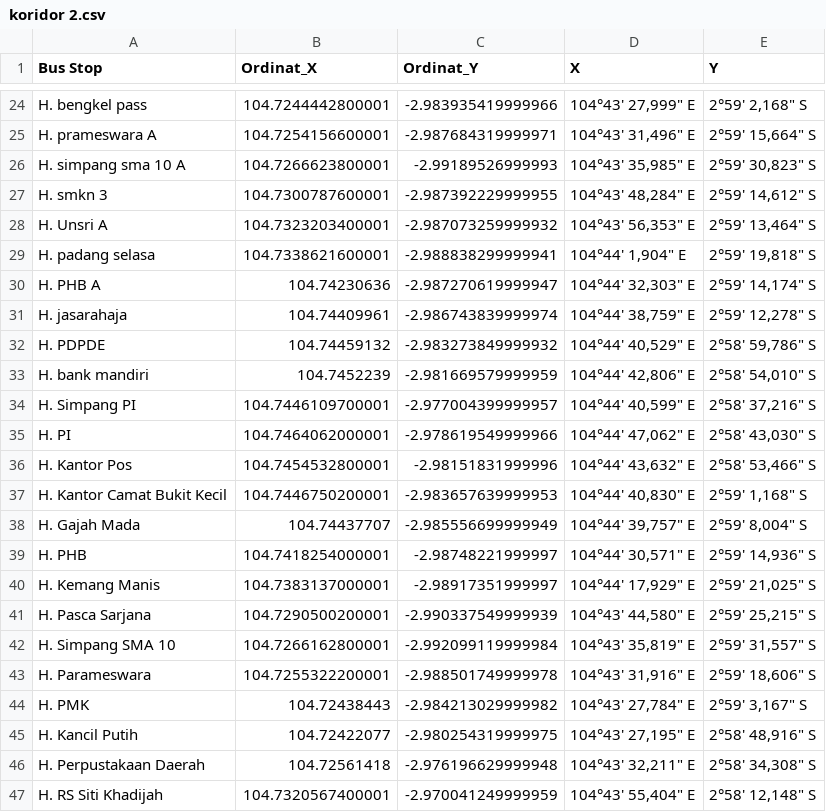
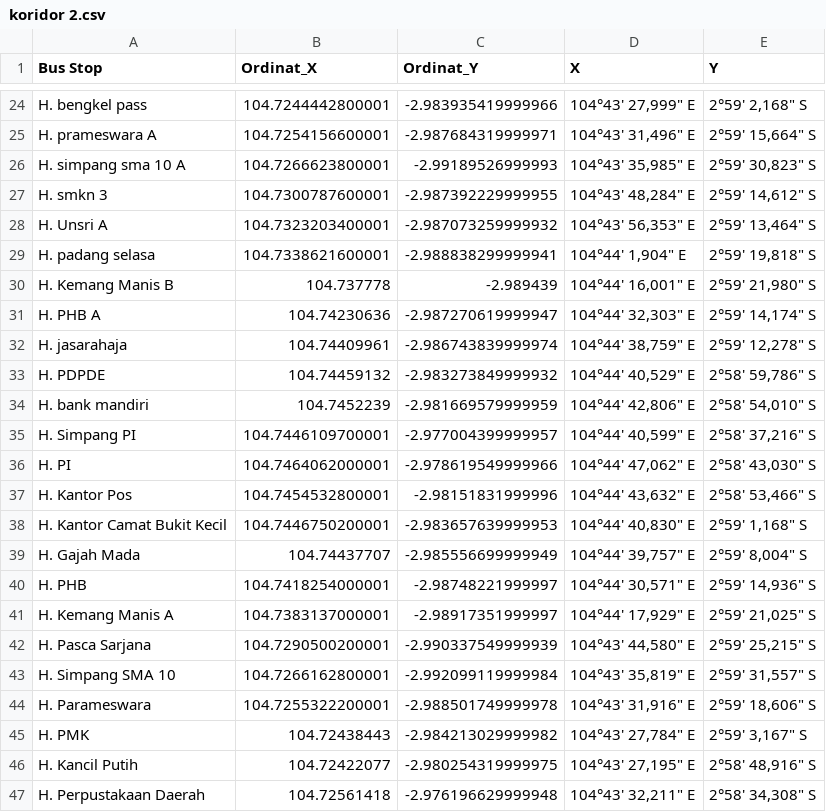
Before and after one commit to hiiamanop/routing_transportation_v2, a CSV file: dataset/Bis Teman Bus/koridor 2.csv, drawn as a sheet; only a part is shown, gaps mark what is left out; the shorter side is filled out with more unchanged rows.

```diff
--- a/dataset/Bis Teman Bus/koridor 2.csv
+++ b/dataset/Bis Teman Bus/koridor 2.csv
@@ -29,2 +29,3 @@ H. Unsri A,104.7323203400001,-2.987073259999932,"104°43' 56,353"" E","2°59' 13
 H. padang selasa,104.7338621600001,-2.988838299999941,"104°44' 1,904"" E","2°59' 19,818"" S"
+H. Kemang Manis B,104.737778,-2.989439,"104°44' 16,001"" E","2°59' 21,980"" S"
 H. PHB A,104.74230636,-2.987270619999947,"104°44' 32,303"" E","2°59' 14,174"" S"
@@ -39,3 +40,3 @@ H. Gajah Mada,104.74437707,-2.985556699999949,"104°44' 39,757"" E","2°59' 8,00
 H. PHB,104.7418254000001,-2.98748221999997,"104°44' 30,571"" E","2°59' 14,936"" S"
-H. Kemang Manis,104.7383137000001,-2.98917351999997,"104°44' 17,929"" E","2°59' 21,025"" S"
+H. Kemang Manis A,104.7383137000001,-2.98917351999997,"104°44' 17,929"" E","2°59' 21,025"" S"
 H. Pasca Sarjana,104.7290500200001,-2.990337549999939,"104°43' 44,580"" E","2°59' 25,215"" S"
```
Also changed, not shown: 23 other files.
